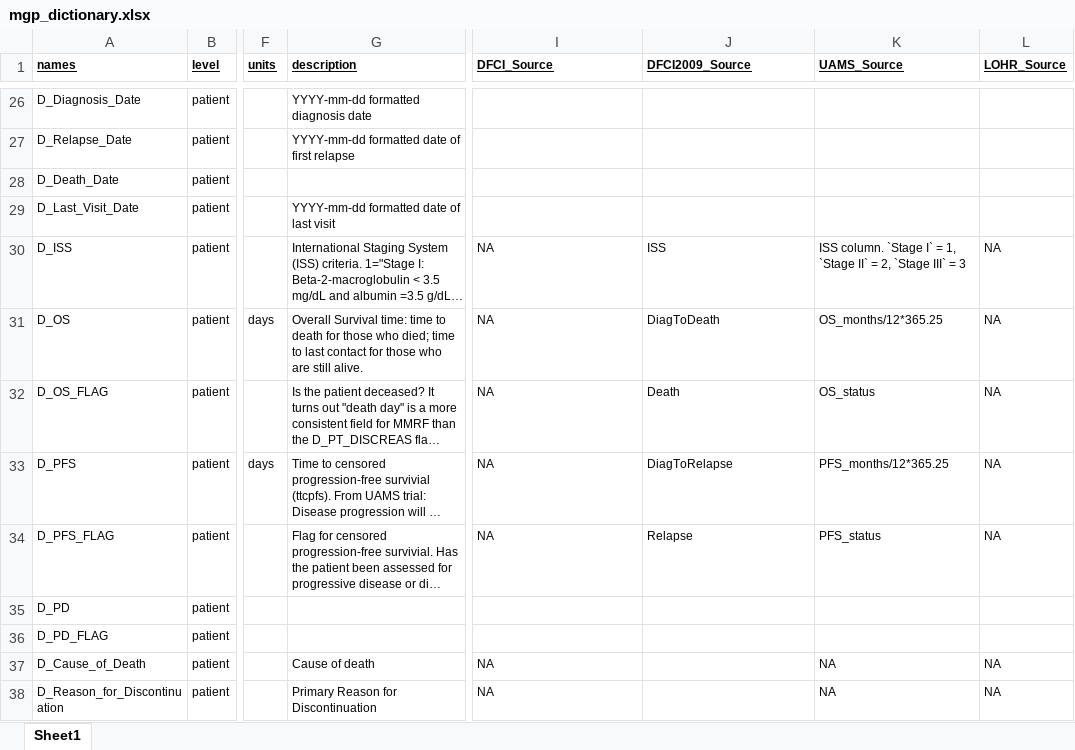
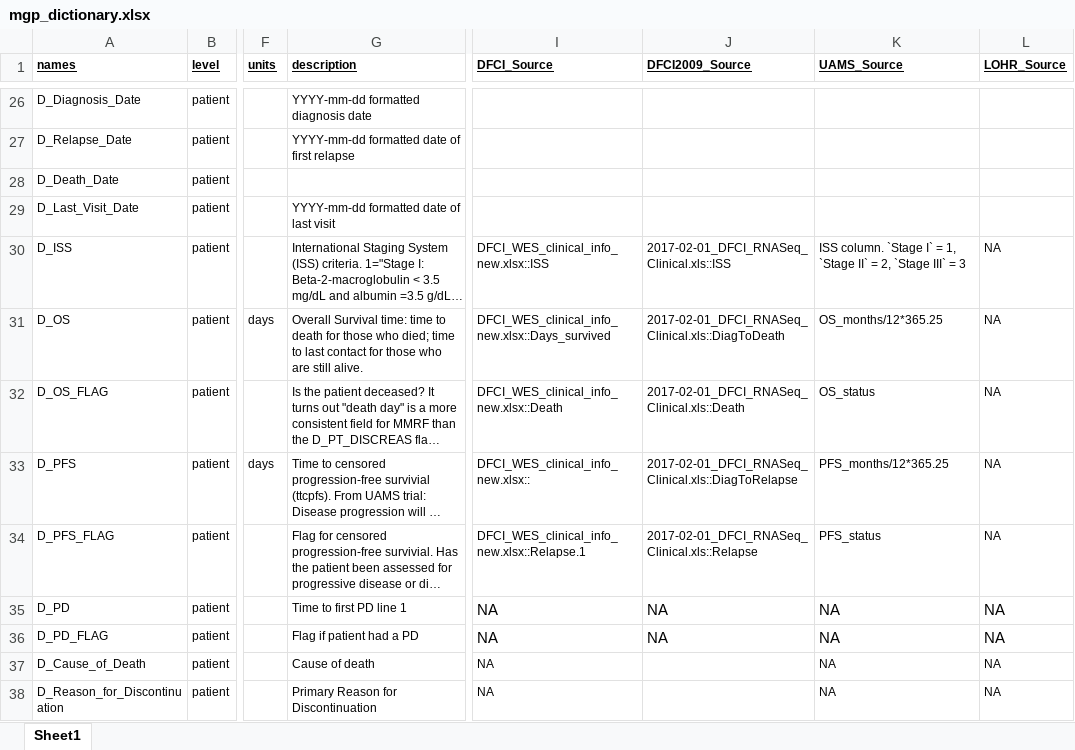
Before and after one commit to celgene-research/mgp_ngs, an Excel workbook: Celgene/curation/mgp_dictionary.xlsx, sheet Sheet1, drawn as a sheet; only a part is shown, gaps mark what is left out; long unchanged cells end in …; values as stored, in another font and other column widths than the file's, no borders; conditional formats not drawn; the diff names each change by its address in the sheet, - before the commit and + after, or states it on an @@ line.

```diff
--- a/Celgene/curation/mgp_dictionary.xlsx (sheet Sheet1)
+++ b/Celgene/curation/mgp_dictionary.xlsx (sheet Sheet1)
-I30 (DFCI_Source): NA
+I30 (DFCI_Source): DFCI_WES_clinical_info_new.xlsx::ISS
-J30 (DFCI2009_Source): ISS
+J30 (DFCI2009_Source): 2017-02-01_DFCI_RNASeq_Clinical.xls::ISS
-I31 (DFCI_Source): NA
+I31 (DFCI_Source): DFCI_WES_clinical_info_new.xlsx::Days_survived
-J31 (DFCI2009_Source): DiagToDeath
+J31 (DFCI2009_Source): 2017-02-01_DFCI_RNASeq_Clinical.xls::DiagToDeath
-I32 (DFCI_Source): NA
+I32 (DFCI_Source): DFCI_WES_clinical_info_new.xlsx::Death
-J32 (DFCI2009_Source): Death
+J32 (DFCI2009_Source): 2017-02-01_DFCI_RNASeq_Clinical.xls::Death
-I33 (DFCI_Source): NA
+I33 (DFCI_Source): DFCI_WES_clinical_info_new.xlsx::
-J33 (DFCI2009_Source): DiagToRelapse
+J33 (DFCI2009_Source): 2017-02-01_DFCI_RNASeq_Clinical.xls::DiagToRelapse
-I34 (DFCI_Source): NA
+I34 (DFCI_Source): DFCI_WES_clinical_info_new.xlsx::Relapse.1
-J34 (DFCI2009_Source): Relapse
+J34 (DFCI2009_Source): 2017-02-01_DFCI_RNASeq_Clinical.xls::Relapse
-G35 (description): (empty)
+G35 (description): Time to first PD line 1
-I35:I36 (DFCI_Source): (empty)
+I35:I36 (DFCI_Source): NA
-J35:J36 (DFCI2009_Source): (empty)
+J35:J36 (DFCI2009_Source): NA
-K35:K36 (UAMS_Source): (empty)
+K35:K36 (UAMS_Source): NA
-L35:L36 (LOHR_Source): (empty)
+L35:L36 (LOHR_Source): NA
-G36 (description): (empty)
+G36 (description): Flag if patient had a PD
```
Also changed, not shown: 3 other files.
